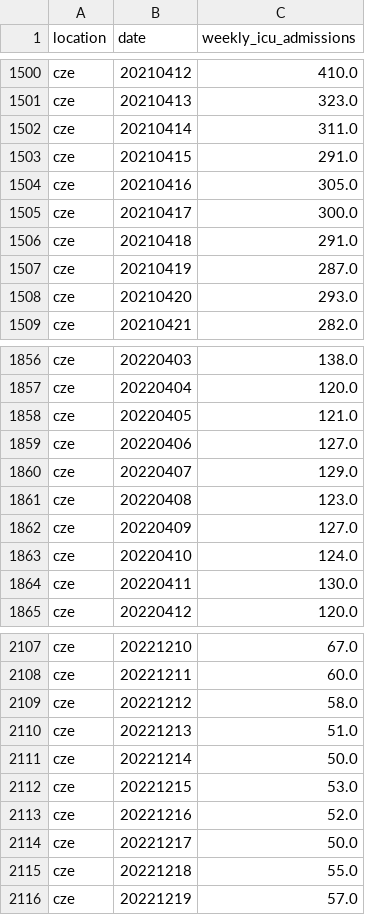
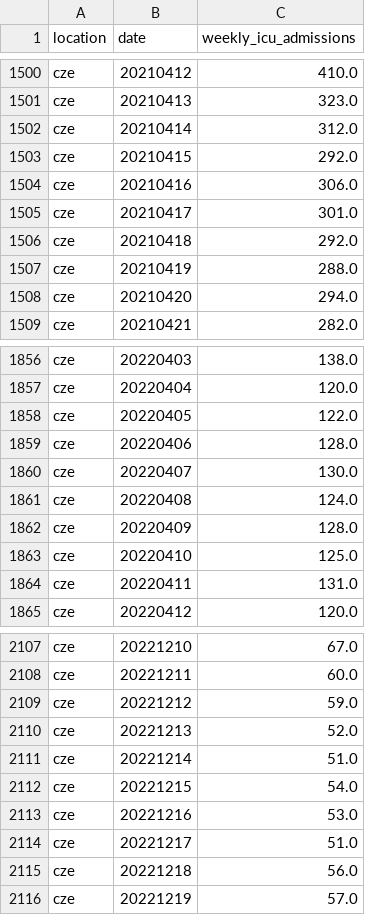
Before and after one commit to open-numbers/ddf--owid--covid_19, a CSV file: ddf--datapoints--weekly_icu_admissions--by--location--date.csv, drawn as a sheet; only a part is shown, gaps mark what is left out; the diff covers the shown part only.

```diff
--- a/ddf--datapoints--weekly_icu_admissions--by--location--date.csv
+++ b/ddf--datapoints--weekly_icu_admissions--by--location--date.csv
@@ -1501,9 +1501,9 @@ cze,20210412,410.0
 cze,20210413,323.0
-cze,20210414,311.0
-cze,20210415,291.0
-cze,20210416,305.0
-cze,20210417,300.0
-cze,20210418,291.0
-cze,20210419,287.0
-cze,20210420,293.0
+cze,20210414,312.0
+cze,20210415,292.0
+cze,20210416,306.0
+cze,20210417,301.0
+cze,20210418,292.0
+cze,20210419,288.0
+cze,20210420,294.0
 cze,20210421,282.0
@@ -1857,9 +1857,9 @@ cze,20220403,138.0
 cze,20220404,120.0
-cze,20220405,121.0
-cze,20220406,127.0
-cze,20220407,129.0
-cze,20220408,123.0
-cze,20220409,127.0
-cze,20220410,124.0
-cze,20220411,130.0
+cze,20220405,122.0
+cze,20220406,128.0
+cze,20220407,130.0
+cze,20220408,124.0
+cze,20220409,128.0
+cze,20220410,125.0
+cze,20220411,131.0
 cze,20220412,120.0
@@ -2108,9 +2108,9 @@ cze,20221210,67.0
 cze,20221211,60.0
-cze,20221212,58.0
-cze,20221213,51.0
-cze,20221214,50.0
-cze,20221215,53.0
-cze,20221216,52.0
-cze,20221217,50.0
-cze,20221218,55.0
+cze,20221212,59.0
+cze,20221213,52.0
+cze,20221214,51.0
+cze,20221215,54.0
+cze,20221216,53.0
+cze,20221217,51.0
+cze,20221218,56.0
 cze,20221219,57.0
```
Also changed, not shown: 8 added rows and 11 edited cells elsewhere in this file, ddf--datapoints--total_boosters--by--location--date.csv, ddf--datapoints--total_boosters_per_hundred--by--location--date.csv, 34 other files.
